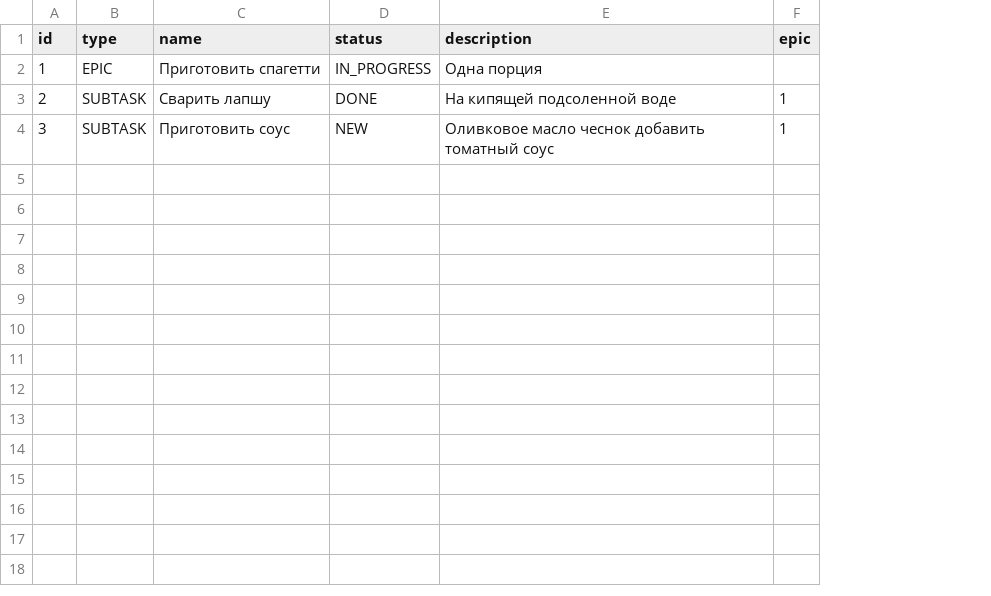
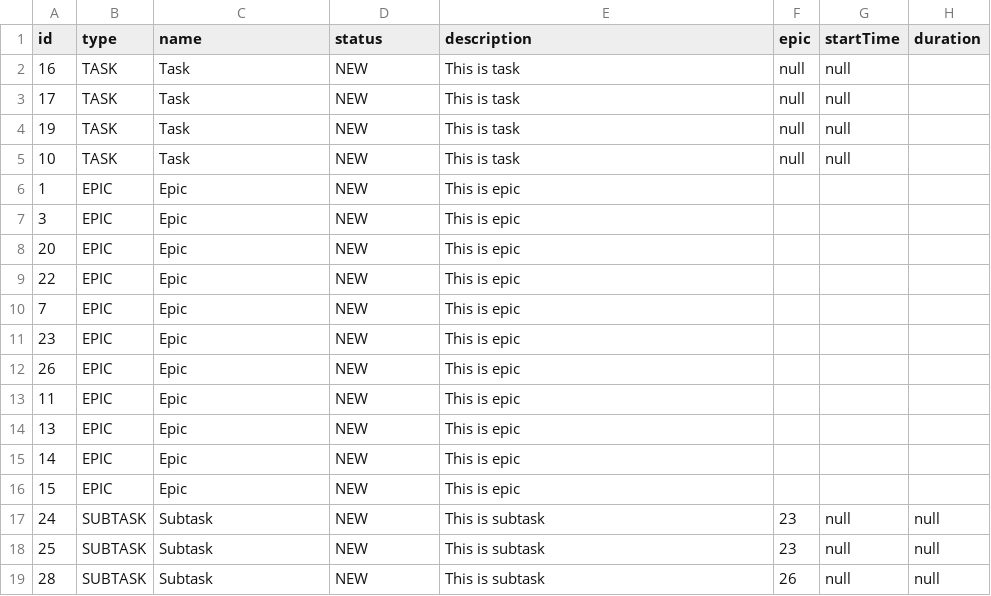
Before and after one commit to delt-kz/java-kanban, a CSV file: out/production/java-kanban/saves.csv, drawn as a sheet; removed rows and columns are numbered as before the commit, all else as after; the diff names each change by its address in the sheet, - before the commit and + after, or states it on an @@ line.

```diff
--- a/out/production/java-kanban/saves.csv
+++ b/out/production/java-kanban/saves.csv
+column G (startTime), empty
+column H (duration), empty
+row 2: 16 | TASK | Task | NEW | This is task | null | null
+row 3: 17 | TASK | Task | NEW | This is task | null | null
+row 4: 19 | TASK | Task | NEW | This is task | null | null
+row 5: 10 | TASK | Task | NEW | This is task | null | null
-C6 (name): Приготовить спагетти
+C6 (name): Epic
-D6 (status): IN_PROGRESS
+D6 (status): NEW
-E6 (description): Одна порция
+E6 (description): This is epic
-row 3: 2 | SUBTASK | Сварить лапшу | DONE | На кипящей подсоленной воде | 1
-B7 (type): SUBTASK
+B7 (type): EPIC
-C7 (name): Приготовить соус
+C7 (name): Epic
-E7 (description): Оливковое масло чеснок добавить томатный соус
+E7 (description): This is epic
-F7 (epic): 1
+F7 (epic): (empty)
+row 8: 20 | EPIC | Epic | NEW | This is epic
+row 9: 22 | EPIC | Epic | NEW | This is epic
+row 10: 7 | EPIC | Epic | NEW | This is epic
+row 11: 23 | EPIC | Epic | NEW | This is epic
+row 12: 26 | EPIC | Epic | NEW | This is epic
+row 13: 11 | EPIC | Epic | NEW | This is epic
+row 14: 13 | EPIC | Epic | NEW | This is epic
+row 15: 14 | EPIC | Epic | NEW | This is epic
+row 16: 15 | EPIC | Epic | NEW | This is epic
+row 17: 24 | SUBTASK | Subtask | NEW | This is subtask | 23 | null | null
+row 18: 25 | SUBTASK | Subtask | NEW | This is subtask | 23 | null | null
+row 19: 28 | SUBTASK | Subtask | NEW | This is subtask | 26 | null | null
```
Also changed, not shown: 12 other files.
